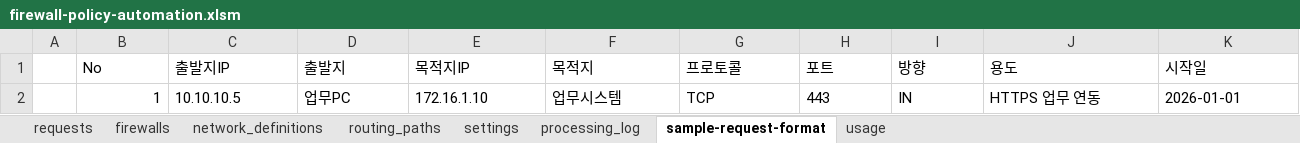
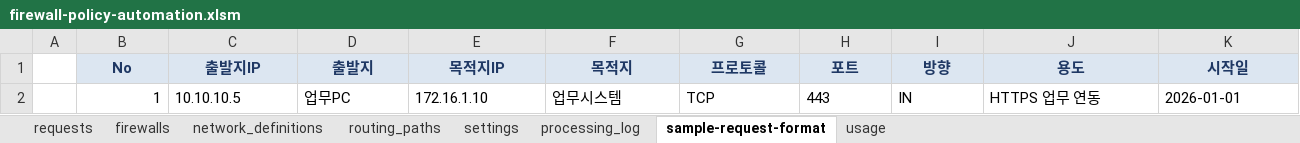
Before and after one commit to jclee941/firewall, an Excel workbook: dist/firewall-policy-automation.xlsm, sheet sample-request-format, drawn as a sheet; only a part is shown; values as stored, in another font and other column widths than the file's, no borders; the diff covers the shown part only; the diff names each change by its address in the sheet, - before the commit and + after, or states it on an @@ line.

Commit message:
style: improve xlsm layout (widths, freeze panes, header fill, autofilter, settings 설명 column)

```diff
--- a/dist/firewall-policy-automation.xlsm (sheet sample-request-format)
+++ b/dist/firewall-policy-automation.xlsm (sheet sample-request-format)
@@ B1:K1 fill: none → #DCE6F1, bold: off → on, text colour: black → #1F3864, alignment: left → center @@
```
Also changed, not shown: cell formats elsewhere in this sheet, sheet requests, sheet routing_paths, sheet processing_log, sheet network_definitions, sheet settings, sheet firewalls, 1 more sheet, 1 other file.
